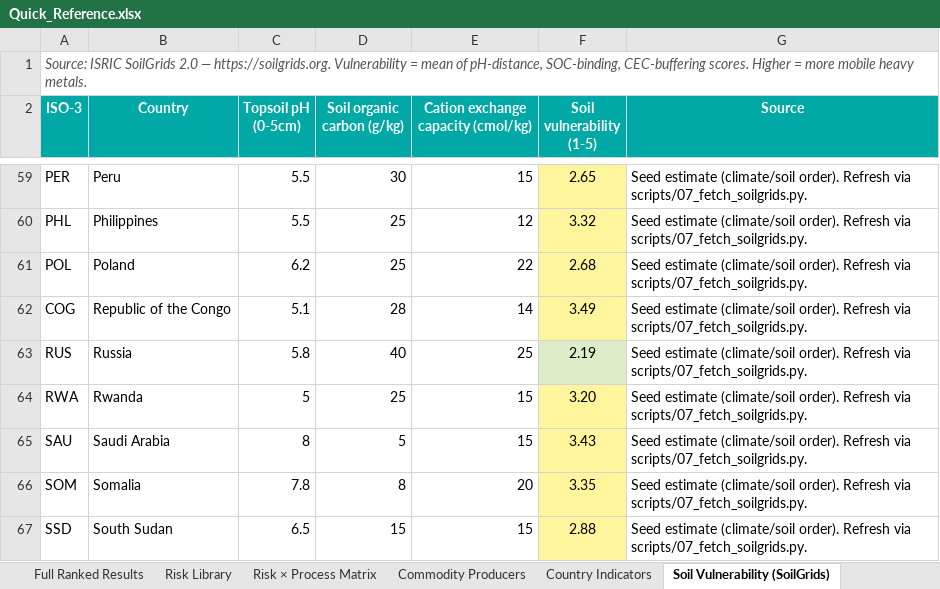
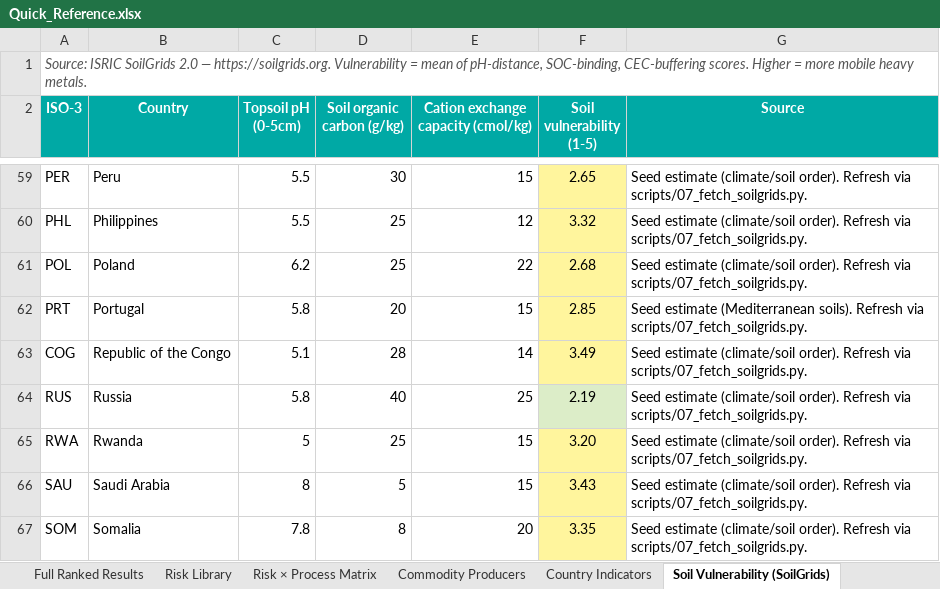
Before and after one commit to mnmarkovitz/glencore_enviro_risk_tool, an Excel workbook: Quick_Reference.xlsx, sheet Soil Vulnerability (SoilGrids), drawn as a sheet; only a part is shown, gaps mark what is left out; the shorter side is filled out with more unchanged rows; values as stored, in another font and other column widths than the file's, no borders; the diff names each change by its address in the sheet, - before the commit and + after, or states it on an @@ line.

Commit message:
Add lithium (+Portugal); rename 'Likely supplier types' -> 'Supplier type (high risk categories)'; fix heatmap/table bucket-count mismatch (majority-bucket cell color + exact bucket tally)

```diff
--- a/Quick_Reference.xlsx (sheet Soil Vulnerability (SoilGrids))
+++ b/Quick_Reference.xlsx (sheet Soil Vulnerability (SoilGrids))
+row 62: PRT | Portugal | 5.8 | 20 | 15 | 2.85 | Seed estimate (Mediterranean soils). Refresh via scripts/07_fetch_soilgrids.py.
```
Also changed, not shown: sheet Full Ranked Results, sheet Commodity Producers, sheet Country Indicators, sheet Country × Risk, sheet Risk → Supplier Types, sheet Start Here, 1 more sheet, 7 other files.
